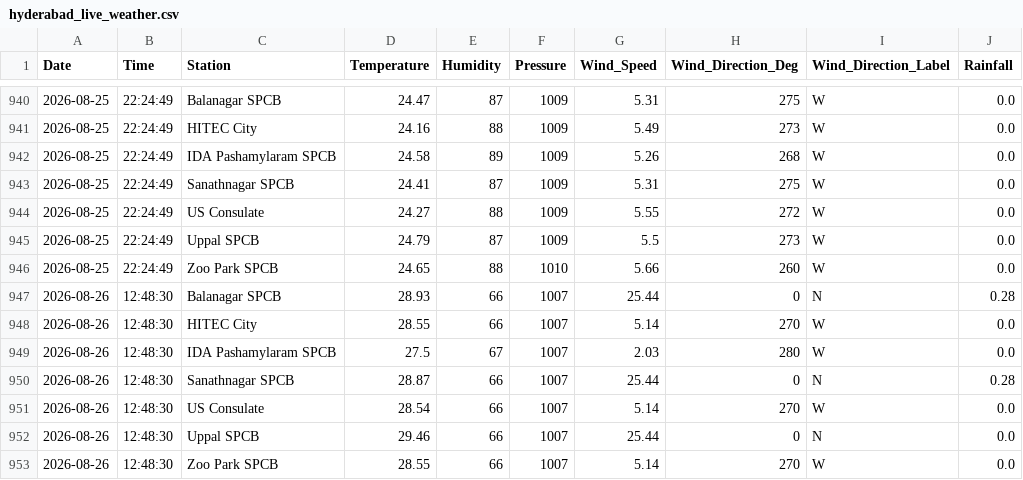
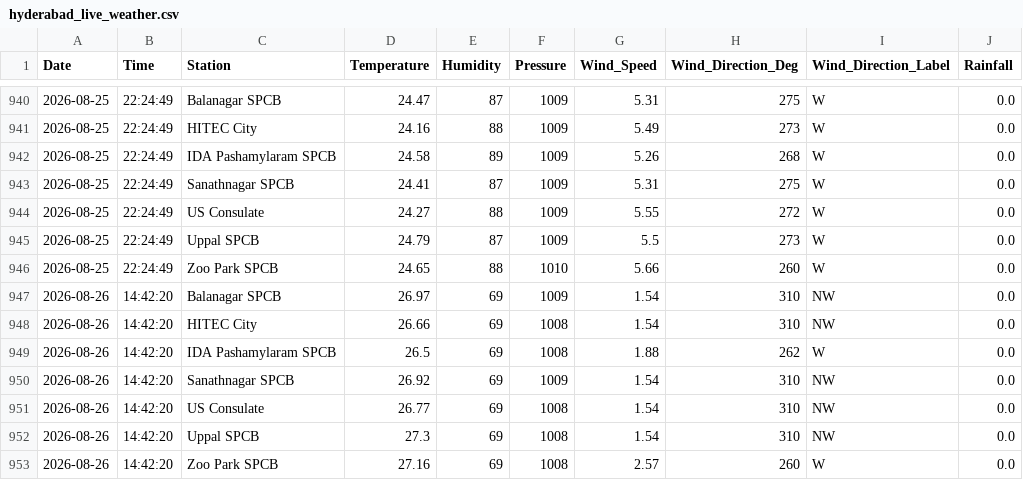
Before and after one commit to Rohan0639/Forecast, a CSV file: api/data/hyderabad_live_weather.csv, drawn as a sheet; only a part is shown, gaps mark what is left out.

```diff
--- a/api/data/hyderabad_live_weather.csv
+++ b/api/data/hyderabad_live_weather.csv
@@ -946,8 +946,8 @@ Date,Time,Station,Temperature,Humidity,Pressure,Wind_Speed,Wind_Direction_Deg,Wi
 2026-08-25,22:24:49,Zoo Park SPCB,24.65,88,1010,5.66,260,W,0.0
-2026-08-26,12:48:30,Balanagar SPCB,28.93,66,1007,25.44,0,N,0.28
-2026-08-26,12:48:30,HITEC City,28.55,66,1007,5.14,270,W,0.0
-2026-08-26,12:48:30,IDA Pashamylaram SPCB,27.5,67,1007,2.03,280,W,0.0
-2026-08-26,12:48:30,Sanathnagar SPCB,28.87,66,1007,25.44,0,N,0.28
-2026-08-26,12:48:30,US Consulate,28.54,66,1007,5.14,270,W,0.0
-2026-08-26,12:48:30,Uppal SPCB,29.46,66,1007,25.44,0,N,0.0
-2026-08-26,12:48:30,Zoo Park SPCB,28.55,66,1007,5.14,270,W,0.0
+2026-08-26,14:42:20,Balanagar SPCB,26.97,69,1009,1.54,310,NW,0.0
+2026-08-26,14:42:20,HITEC City,26.66,69,1008,1.54,310,NW,0.0
+2026-08-26,14:42:20,IDA Pashamylaram SPCB,26.5,69,1008,1.88,262,W,0.0
+2026-08-26,14:42:20,Sanathnagar SPCB,26.92,69,1009,1.54,310,NW,0.0
+2026-08-26,14:42:20,US Consulate,26.77,69,1008,1.54,310,NW,0.0
+2026-08-26,14:42:20,Uppal SPCB,27.3,69,1008,1.54,310,NW,0.0
+2026-08-26,14:42:20,Zoo Park SPCB,27.16,69,1008,2.57,260,W,0.0
```
Also changed, not shown: api/data/live_aqi_dataset.csv.
